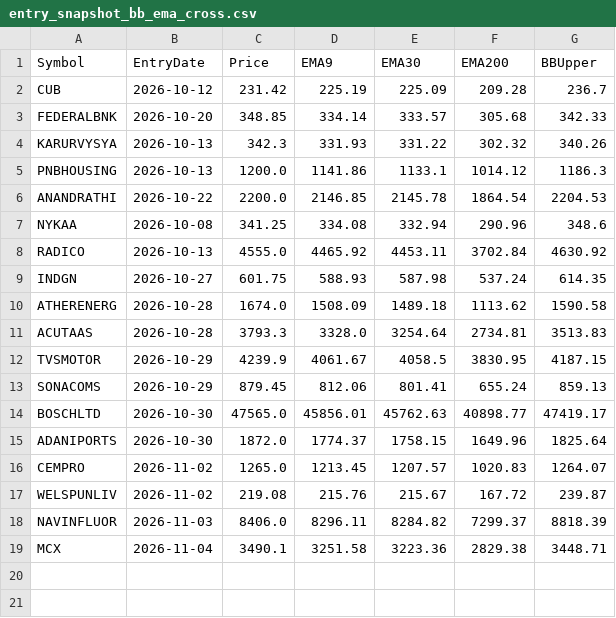
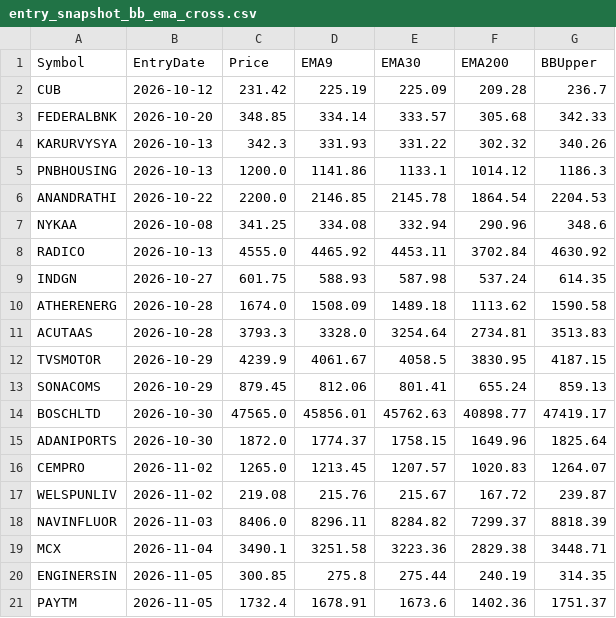
Before and after one commit to finnyrajmann/nse-bb_ema_cross, a CSV file: data/entry_snapshot_bb_ema_cross.csv, drawn as a sheet; the diff names each change by its address in the sheet, - before the commit and + after, or states it on an @@ line.

Commit message:
Auto-update — 2026-11-04

```diff
--- a/data/entry_snapshot_bb_ema_cross.csv
+++ b/data/entry_snapshot_bb_ema_cross.csv
+row 20: ENGINERSIN | 2026-11-05 | 300.85 | 275.8 | 275.44 | 240.19 | 314.35
+row 21: PAYTM | 2026-11-05 | 1732.4 | 1678.91 | 1673.6 | 1402.36 | 1751.37
```
